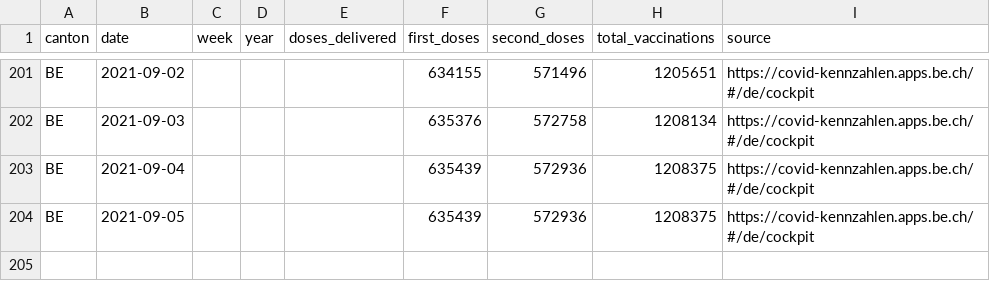
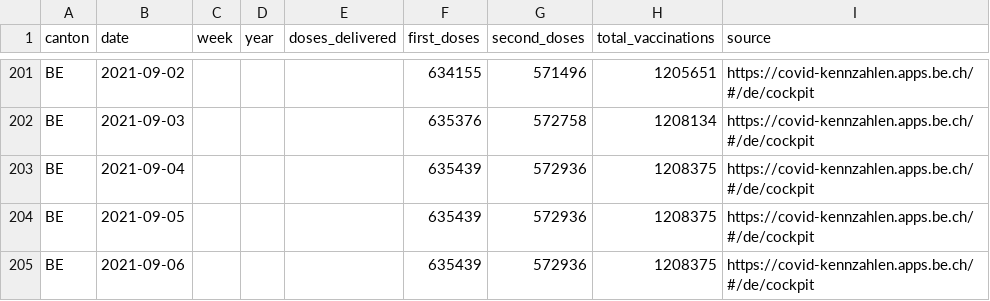
Before and after one commit to maekke/vaccination_data, a CSV file: vaccination_data_be.csv, drawn as a sheet; only a part is shown, gaps mark what is left out; the diff names each change by its address in the sheet, - before the commit and + after, or states it on an @@ line.

Commit message:
Automatic update of vaccination data

```diff
--- a/vaccination_data_be.csv
+++ b/vaccination_data_be.csv
+row 205: BE | 2021-09-06 |  |  |  | 635439 | 572936 | 1208375 | https://covid-kennzahlen.apps.be.ch/#/de/cockpit
```
Also changed, not shown: vaccination_data_total.csv.
